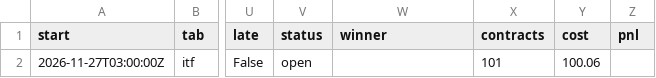
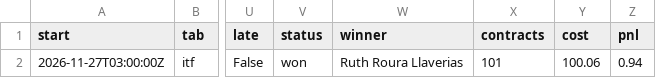
Before and after one commit to investment-analytics3/nba-pregame, a CSV file: docs/tennis/results.csv, drawn as a sheet; only a part is shown, gaps mark what is left out; the diff names each change by its address in the sheet, - before the commit and + after, or states it on an @@ line.

```diff
--- a/docs/tennis/results.csv
+++ b/docs/tennis/results.csv
-V2 (status): open
+V2 (status): won
-W2 (winner): (empty)
+W2 (winner): Ruth Roura Llaverias
-Z2 (pnl): (empty)
+Z2 (pnl): 0.94
```
Also changed, not shown: 7 other files.
